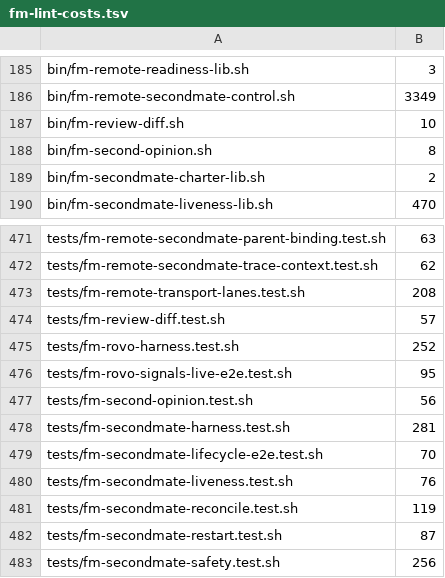
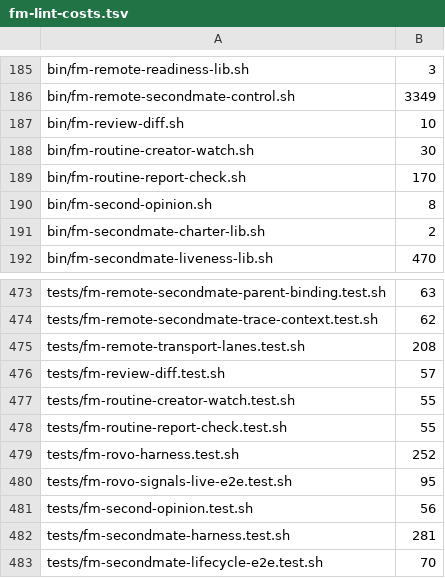
Before and after one commit to Amplify-Logic/firstmate, a TSV file: bin/fm-lint-costs.tsv, drawn as a sheet; only a part is shown, gaps mark what is left out; the shorter side is filled out with more unchanged rows.

Commit message:
feat(bin): run the creator watch as a scheduled Claude cloud routine
Add the safest first slice of the always-on design: one fixed, secret-free,
connector-free Claude Code routine that keeps the weekly creator-repo watch
running in Anthropic's cloud with the laptop closed.

bin/fm-routine-creator-watch.sh is the whole job the routine runs. It reads
tags and recent default-branch commits of a fixed list of public repositories
with plain git (the cloud's GitHub proxy refuses the REST API and github.com
pages for any repository but the session's own), and publishes one capped
digest, creator-watch.md, as a single non-forced commit on the orphan branch
routine-reports of the clone's origin. It writes no other ref, keeps other
files on that branch, never prints third-party text to the routine's model,
publishes nothing when every read fails, and honours a PAUSED file on the
branch as a kill switch.

bin/fm-routine-report-check.sh is the laptop side: a registered watcher check
that probes the branch head with one git ls-remote at most hourly and wakes
firstmate with one generic line per new report, plus `show` to read the
reports from a throwaway copy without changing this checkout.

docs/cloud-routines.md records the routine's settings, what it can and cannot
touch, the one-time GitHub App step, cost, and the kill switch.

Registered as the fork capability cloud-routine-creator-watch.

```diff
--- a/bin/fm-lint-costs.tsv
+++ b/bin/fm-lint-costs.tsv
@@ -187,2 +187,4 @@ bin/fm-remote-secondmate-control.sh	3349
 bin/fm-review-diff.sh	10
+bin/fm-routine-creator-watch.sh	30
+bin/fm-routine-report-check.sh	170
 bin/fm-second-opinion.sh	8
@@ -474,2 +476,4 @@ tests/fm-remote-transport-lanes.test.sh	208
 tests/fm-review-diff.test.sh	57
+tests/fm-routine-creator-watch.test.sh	55
+tests/fm-routine-report-check.test.sh	55
 tests/fm-rovo-harness.test.sh	252
```
Also changed, not shown: 12 other files.
